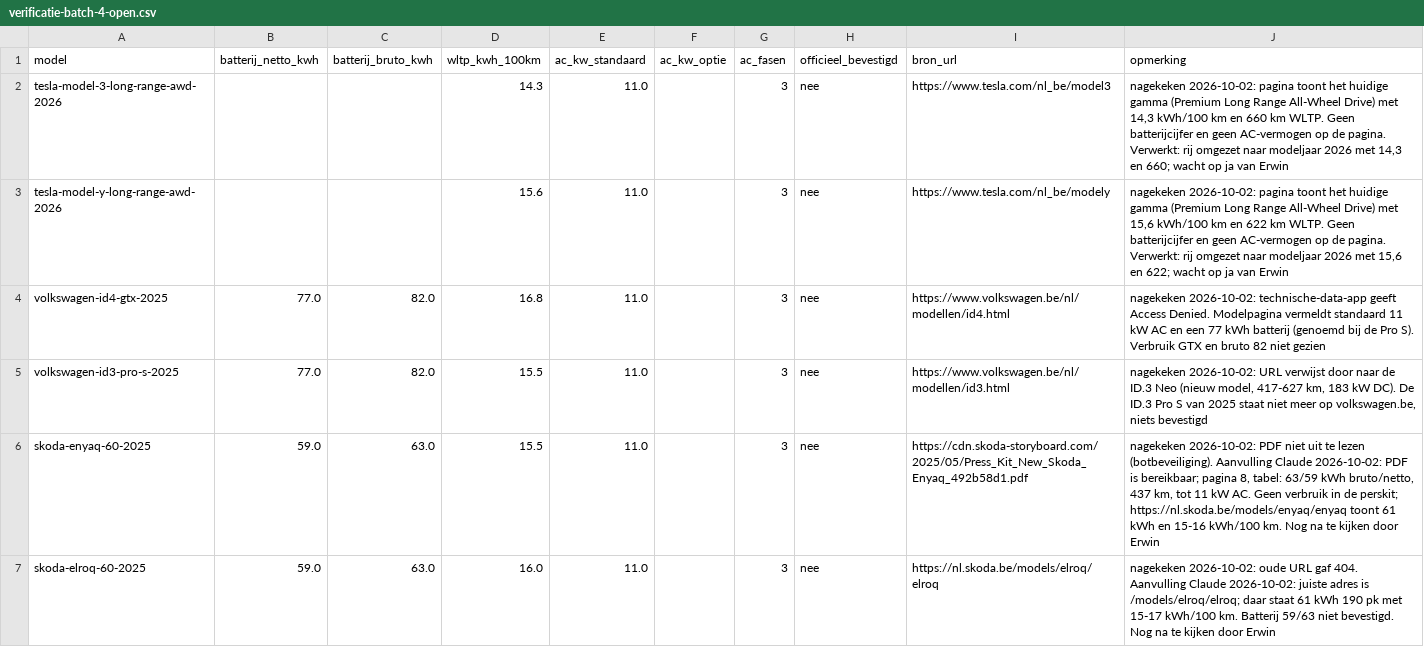
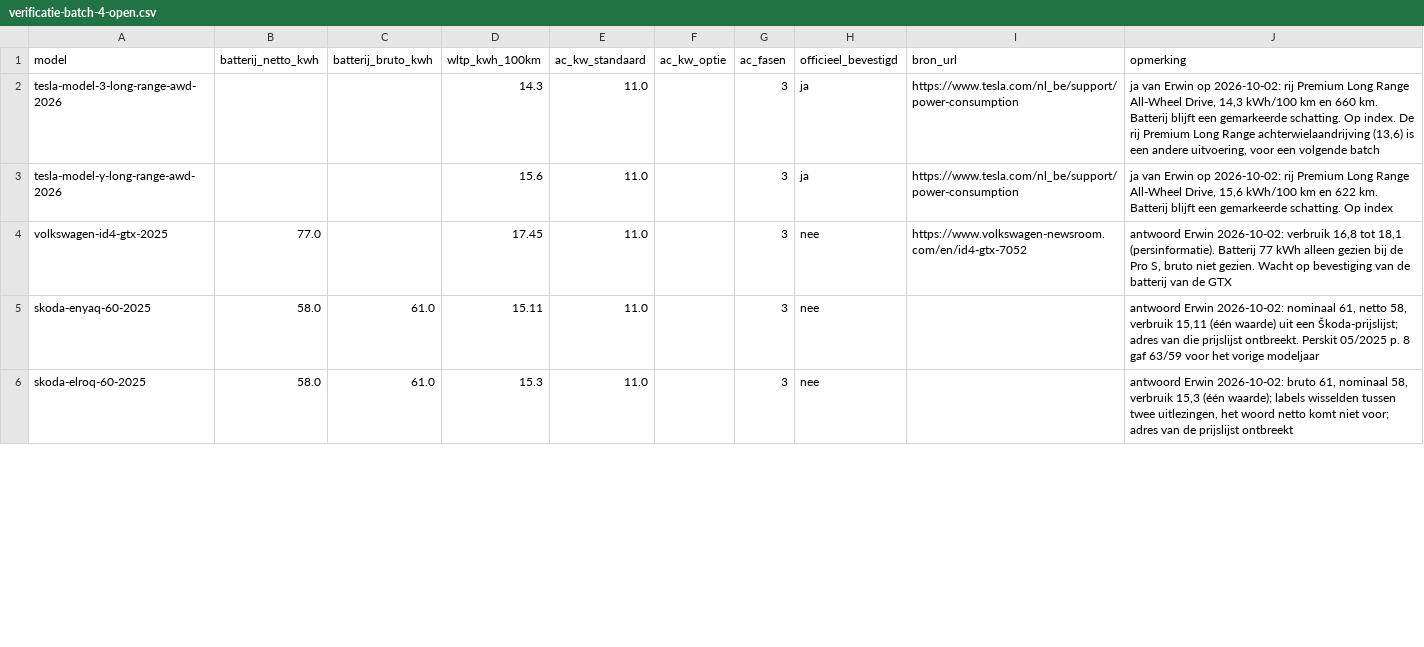
Before and after one commit to WoudjoX/Laadgids, a CSV file: data/import/verificatie-batch-4-open.csv, drawn as a sheet; only a part is shown; the diff covers the shown part only.

```diff
--- a/data/import/verificatie-batch-4-open.csv
+++ b/data/import/verificatie-batch-4-open.csv
@@ -1,7 +1,6 @@
 model;batterij_netto_kwh;batterij_bruto_kwh;wltp_kwh_100km;ac_kw_standaard;ac_kw_optie;ac_fasen;officieel_bevestigd;bron_url;opmerking
-tesla-model-3-long-range-awd-2026;;;14.3;11.0;;3;nee;https://www.tesla.com/nl_be/model3;"nagekeken 2026-10-02: pagina toont het huidige gamma (Premium Long Range All-Wheel Drive) met 14,3 kWh/100 km en 660 km WLTP. Geen batterijcijfer en geen AC-vermogen op de pagina. Verwerkt: rij omgezet naar modeljaar 2026 met 14,3 en 660; wacht op ja van Erwin"
-tesla-model-y-long-range-awd-2026;;;15.6;11.0;;3;nee;https://www.tesla.com/nl_be/modely;"nagekeken 2026-10-02: pagina toont het huidige gamma (Premium Long Range All-Wheel Drive) met 15,6 kWh/100 km en 622 km WLTP. Geen batterijcijfer en geen AC-vermogen op de pagina. Verwerkt: rij omgezet naar modeljaar 2026 met 15,6 en 622; wacht op ja van Erwin"
-volkswagen-id4-gtx-2025;77.0;82.0;16.8;11.0;;3;nee;https://www.volkswagen.be/nl/modellen/id4.html;"nagekeken 2026-10-02: technische-data-app geeft Access Denied. Modelpagina vermeldt standaard 11 kW AC en een 77 kWh batterij (genoemd bij de Pro S). Verbruik GTX en bruto 82 niet gezien"
-volkswagen-id3-pro-s-2025;77.0;82.0;15.5;11.0;;3;nee;https://www.volkswagen.be/nl/modellen/id3.html;"nagekeken 2026-10-02: URL verwijst door naar de ID.3 Neo (nieuw model, 417-627 km, 183 kW DC). De ID.3 Pro S van 2025 staat niet meer op volkswagen.be, niets bevestigd"
-skoda-enyaq-60-2025;59.0;63.0;15.5;11.0;;3;nee;https://cdn.skoda-storyboard.com/2025/05/Press_Kit_New_Skoda_Enyaq_492b58d1.pdf;"nagekeken 2026-10-02: PDF niet uit te lezen (botbeveiliging). Aanvulling Claude 2026-10-02: PDF is bereikbaar; pagina 8, tabel: 63/59 kWh bruto/netto, 437 km, tot 11 kW AC. Geen verbruik in de perskit; https://nl.skoda.be/models/enyaq/enyaq toont 61 kWh en 15-16 kWh/100 km. Nog na te kijken door Erwin"
-skoda-elroq-60-2025;59.0;63.0;16.0;11.0;;3;nee;https://nl.skoda.be/models/elroq/elroq;"nagekeken 2026-10-02: oude URL gaf 404. Aanvulling Claude 2026-10-02: juiste adres is /models/elroq/elroq; daar staat 61 kWh 190 pk met 15-17 kWh/100 km. Batterij 59/63 niet bevestigd. Nog na te kijken door Erwin"
+tesla-model-3-long-range-awd-2026;;;14.3;11.0;;3;ja;https://www.tesla.com/nl_be/support/power-consumption;"ja van Erwin op 2026-10-02: rij Premium Long Range All-Wheel Drive, 14,3 kWh/100 km en 660 km. Batterij blijft een gemarkeerde schatting. Op index. De rij Premium Long Range achterwielaandrijving (13,6) is een andere uitvoering, voor een volgende batch"
+tesla-model-y-long-range-awd-2026;;;15.6;11.0;;3;ja;https://www.tesla.com/nl_be/support/power-consumption;"ja van Erwin op 2026-10-02: rij Premium Long Range All-Wheel Drive, 15,6 kWh/100 km en 622 km. Batterij blijft een gemarkeerde schatting. Op index"
+volkswagen-id4-gtx-2025;77.0;;17.45;11.0;;3;nee;https://www.volkswagen-newsroom.com/en/id4-gtx-7052;"antwoord Erwin 2026-10-02: verbruik 16,8 tot 18,1 (persinformatie). Batterij 77 kWh alleen gezien bij de Pro S, bruto niet gezien. Wacht op bevestiging van de batterij van de GTX"
+skoda-enyaq-60-2025;58.0;61.0;15.11;11.0;;3;nee;;"antwoord Erwin 2026-10-02: nominaal 61, netto 58, verbruik 15,11 (één waarde) uit een Škoda-prijslijst; adres van die prijslijst ontbreekt. Perskit 05/2025 p. 8 gaf 63/59 voor het vorige modeljaar"
+skoda-elroq-60-2025;58.0;61.0;15.3;11.0;;3;nee;;"antwoord Erwin 2026-10-02: bruto 61, nominaal 58, verbruik 15,3 (één waarde); labels wisselden tussen twee uitlezingen, het woord netto komt niet voor; adres van de prijslijst ontbreekt"
```
Also changed, not shown: 20 edited cells elsewhere in this file, data/import/verificatie-batch-2-open.csv, data/import/verificatie-batch-3-open.csv, 1 other file.
